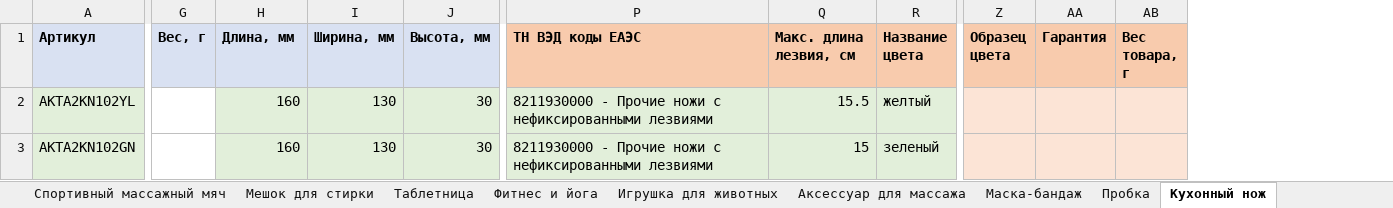
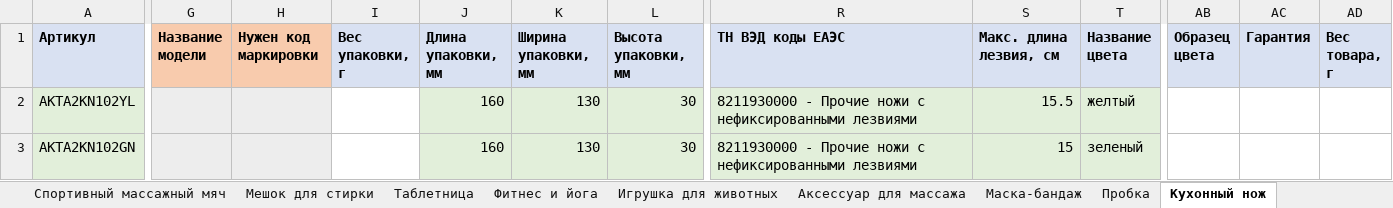
Before and after one commit to Arsid0305/SellerBase, an Excel workbook: docs/ozon/Озон_по_группам.xlsx, sheet Кухонный нож, drawn as a sheet; only a part is shown, gaps mark what is left out; values as stored, in another font and other column widths than the file's, no borders; removed rows and columns are numbered as before the commit, all else as after; the diff covers the shown part only; the diff names each change by its address in the sheet, - before the commit and + after, or states it on an @@ line.

```diff
--- a/docs/ozon/Озон_по_группам.xlsx (sheet Кухонный нож)
+++ b/docs/ozon/Озон_по_группам.xlsx (sheet Кухонный нож)
-column G (Вес, г), empty
+column G (Название модели), empty
+column H (Нужен код маркировки), empty
+column I (Вес упаковки, г), empty
-J1: Длина, мм
+J1: Длина упаковки, мм
-K1: Ширина, мм
+K1: Ширина упаковки, мм
-L1: Высота, мм
+L1: Высота упаковки, мм
-R1:T1 fill: #F8CBAD
+R1:T1 fill: #D9E1F2
-AB1:AD1 fill: #F8CBAD
+AB1:AD1 fill: #D9E1F2
-AB2:AD3 fill: #FCE4D6
+AB2:AD3 fill: none
```
Also changed, not shown: cell formats elsewhere in this sheet, sheet Игрушка для животных, sheet Спортивный массажный мяч, sheet Мешок для стирки, sheet Маска-бандаж, sheet Аксессуар для массажа, sheet Фитнес и йога, 5 more sheets, docs/ozon/Озон_рабочая_книга.xlsx, docs/ozon/Озон_тексты.xlsx, 2 other files.
